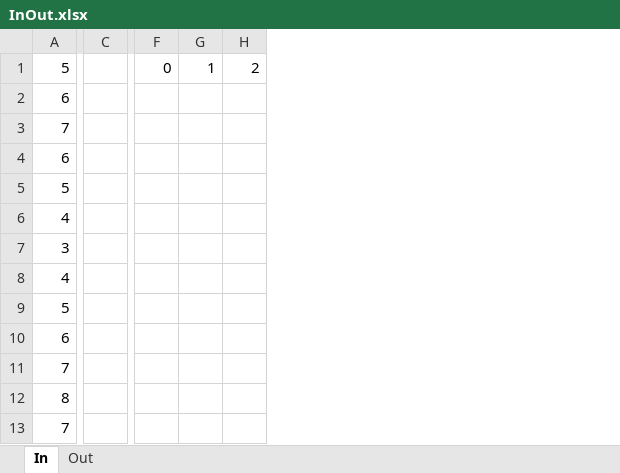
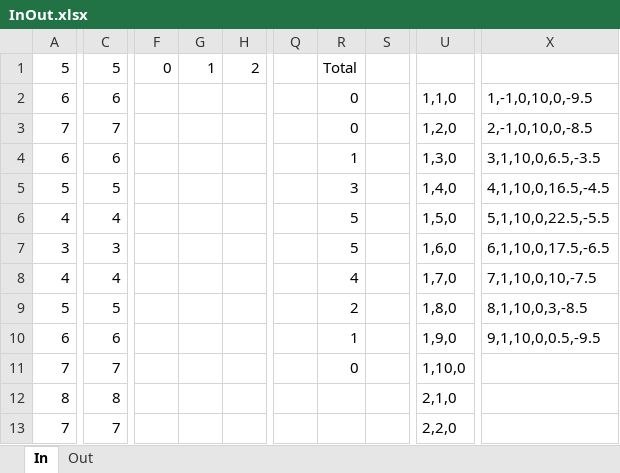
Before and after one commit to erezhasson/DTL, an Excel workbook: TempProjects/TrainQA/InOut.xlsx, sheet In, drawn as a sheet; only a part is shown, gaps mark what is left out; values as stored, in another font and other column widths than the file's, no borders; removed rows and columns are numbered as before the commit, all else as after; the diff covers the shown part only; the diff names each change by its address in the sheet, - before the commit and + after, or states it on an @@ line.

Commit message:
TrainQA Algorithm Changes

```diff
--- a/TempProjects/TrainQA/InOut.xlsx (sheet In)
+++ b/TempProjects/TrainQA/InOut.xlsx (sheet In)
-column C, empty
+column C, rows 1-13: 5 | 6 | 7 | 6 | 5 | 4 | 3 | 4 | 5 | 6 | 7 | 8 | 7
-column F, row 1: 0
-column G, row 1: 1
-column H, row 1: 2
+column F, row 1: 0
+column G, row 1: 1
+column H, row 1: 2
+column Q, empty
+column R, rows 1-11: Total | 0 | 0 | 1 | 3 | 5 | 5 | 4 | 2 | 1 | 0
+column S, empty
+column U, rows 2-13: 1,1,0 | 1,2,0 | 1,3,0 | 1,4,0 | 1,5,0 | 1,6,0 | 1,7,0 | 1,8,0 | 1,9,0 | 1,10,0 | 2,1,0 | 2,2,0
+column X, rows 2-10: 1,-1,0,10,0,-9.5 | 2,-1,0,10,0,-8.5 | 3,1,10,0,6.5,-3.5 | 4,1,10,0,16.5,-4.5 | 5,1,10,0,22.5,-5.5 | 6,1,10,0,17.5,-6.5 | 7,1,10,0,10,-7.5 | 8,1,10,0,3,-8.5 | 9,1,10,0,0.5,-9.5
```
Also changed, not shown: 60 added rows, 3 added columns and 9 edited cells elsewhere in this sheet, sheet Out, hidden cells, 7 other files.
